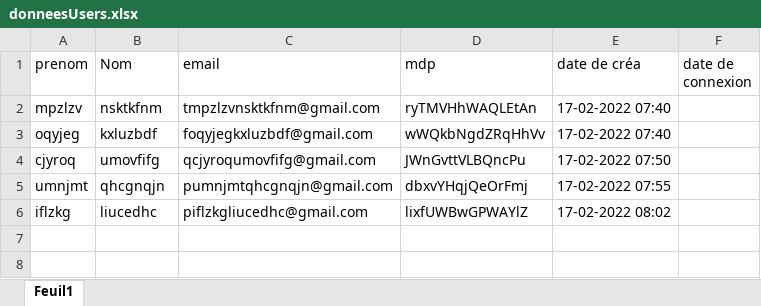
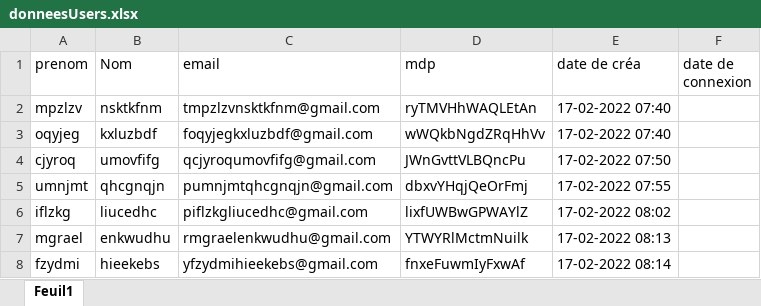
Before and after one commit to Abdim6/Seleniumtest, an Excel workbook: ProjetConnect/donneesUsers.xlsx, sheet Feuil1, drawn as a sheet; values as stored, in another font and other column widths than the file's, no borders; the diff names each change by its address in the sheet, - before the commit and + after, or states it on an @@ line.

```diff
--- a/ProjetConnect/donneesUsers.xlsx (sheet Feuil1)
+++ b/ProjetConnect/donneesUsers.xlsx (sheet Feuil1)
+row 7: mgrael | enkwudhu | rmgraelenkwudhu@gmail.com | YTWYRlMctmNuilk | 17-02-2022 08:13
+row 8: fzydmi | hieekebs | yfzydmihieekebs@gmail.com | fnxeFuwmIyFxwAf | 17-02-2022 08:14
```
Also changed, not shown: 6 other files.
